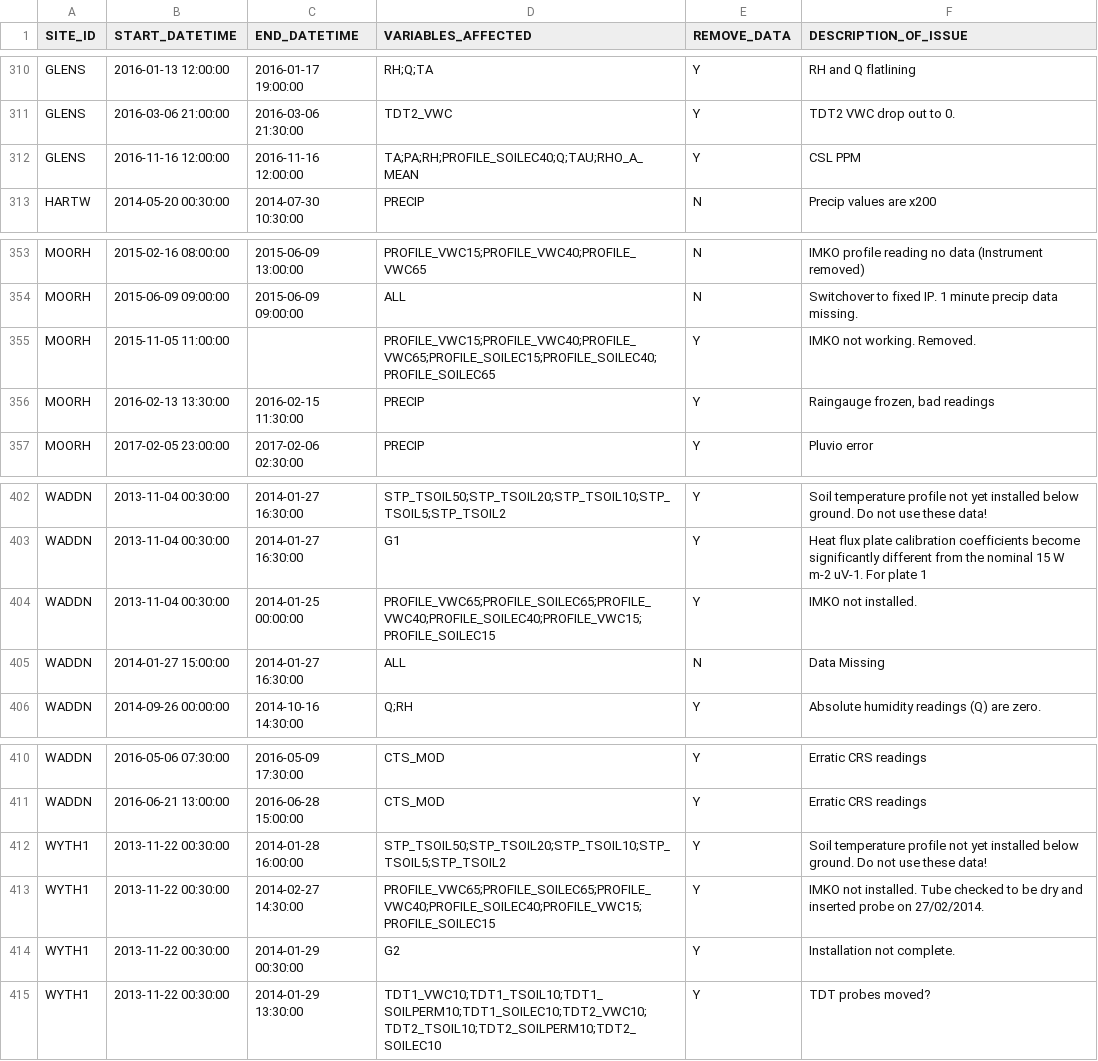
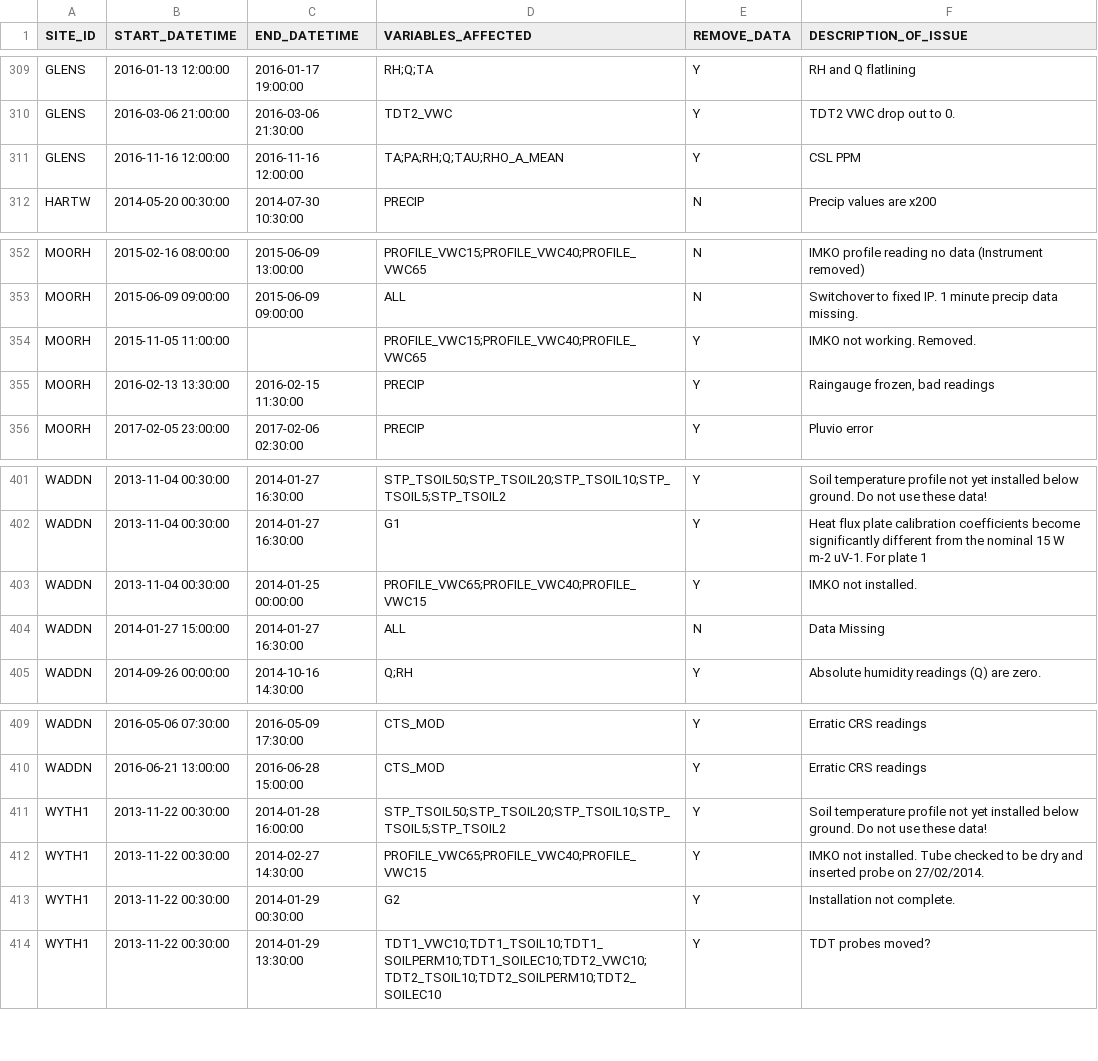
Before and after one commit to NERC-CEH/fdri-discovery, a CSV file: sample_data/src/SENSOR_FAULTS.csv, drawn as a sheet; only a part is shown, gaps mark what is left out; the diff covers the shown part only.

Commit message:
Remove PROFILE_SOILEC

```diff
--- a/sample_data/src/SENSOR_FAULTS.csv
+++ b/sample_data/src/SENSOR_FAULTS.csv
@@ -311,3 +310,3 @@ GLENS,2016-01-13 12:00:00,2016-01-17 19:00:00,RH;Q;TA,Y,RH and Q flatlining
 GLENS,2016-03-06 21:00:00,2016-03-06 21:30:00,TDT2_VWC,Y,TDT2 VWC drop out to 0.
-GLENS,2016-11-16 12:00:00,2016-11-16 12:00:00,TA;PA;RH;PROFILE_SOILEC40;Q;TAU;RHO_A_MEAN,Y,CSL PPM
+GLENS,2016-11-16 12:00:00,2016-11-16 12:00:00,TA;PA;RH;Q;TAU;RHO_A_MEAN,Y,CSL PPM
 HARTW,2014-05-20 00:30:00,2014-07-30 10:30:00,PRECIP,N,Precip values are x200
@@ -354,3 +353,3 @@ MOORH,2015-02-16 08:00:00,2015-06-09 13:00:00,PROFILE_VWC15;PROFILE_VWC40;PROFIL
 MOORH,2015-06-09 09:00:00,2015-06-09 09:00:00,ALL,N,Switchover to fixed IP. 1 minute precip data missing.
-MOORH,2015-11-05 11:00:00,,PROFILE_VWC15;PROFILE_VWC40;PROFILE_VWC65;PROFILE_SOILEC15;PROFILE_SOILEC40;PROFILE_SOILEC65,Y,IMKO not working. Removed.
+MOORH,2015-11-05 11:00:00,,PROFILE_VWC15;PROFILE_VWC40;PROFILE_VWC65,Y,IMKO not working. Removed.
 MOORH,2016-02-13 13:30:00,2016-02-15 11:30:00,PRECIP,Y,"Raingauge frozen, bad readings"
@@ -403,3 +402,3 @@ WADDN,2013-11-04 00:30:00,2014-01-27 16:30:00,STP_TSOIL50;STP_TSOIL20;STP_TSOIL1
 WADDN,2013-11-04 00:30:00,2014-01-27 16:30:00,G1,Y,Heat flux plate calibration coefficients become significantly different from the nominal 15 W m-2 uV-1. For plate 1
-WADDN,2013-11-04 00:30:00,2014-01-25 00:00:00,PROFILE_VWC65;PROFILE_SOILEC65;PROFILE_VWC40;PROFILE_SOILEC40;PROFILE_VWC15;PROFILE_SOILEC15,Y,IMKO not installed.
+WADDN,2013-11-04 00:30:00,2014-01-25 00:00:00,PROFILE_VWC65;PROFILE_VWC40;PROFILE_VWC15,Y,IMKO not installed.
 WADDN,2014-01-27 15:00:00,2014-01-27 16:30:00,ALL,N,Data Missing
@@ -412,3 +411,3 @@ WADDN,2016-06-21 13:00:00,2016-06-28 15:00:00,CTS_MOD,Y,Erratic CRS readings
 WYTH1,2013-11-22 00:30:00,2014-01-28 16:00:00,STP_TSOIL50;STP_TSOIL20;STP_TSOIL10;STP_TSOIL5;STP_TSOIL2,Y,Soil temperature profile not yet installed below ground. Do not use these data!
-WYTH1,2013-11-22 00:30:00,2014-02-27 14:30:00,PROFILE_VWC65;PROFILE_SOILEC65;PROFILE_VWC40;PROFILE_SOILEC40;PROFILE_VWC15;PROFILE_SOILEC15 ,Y,IMKO not installed. Tube checked to be dry and inserted probe on 27/02/2014.
+WYTH1,2013-11-22 00:30:00,2014-02-27 14:30:00,PROFILE_VWC65;PROFILE_VWC40;PROFILE_VWC15,Y,IMKO not installed. Tube checked to be dry and inserted probe on 27/02/2014.
 WYTH1,2013-11-22 00:30:00,2014-01-29 00:30:00,G2,Y,Installation not complete.
```
Also changed, not shown: 1 removed row and 8 edited cells elsewhere in this file, 2 other files.
